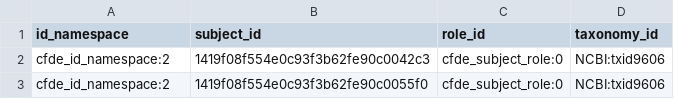
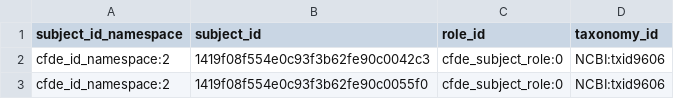
Before and after one commit to nih-cfde/cfde-deriva, a TSV file: extractors_and_metadata.HMP.Level_1/006_HMP-specific_ETL_TSVs/subject_role_taxonomy.tsv, drawn as a sheet; only a part is shown.

```diff
--- a/extractors_and_metadata.HMP.Level_1/006_HMP-specific_ETL_TSVs/subject_role_taxonomy.tsv
+++ b/extractors_and_metadata.HMP.Level_1/006_HMP-specific_ETL_TSVs/subject_role_taxonomy.tsv
@@ -1,2 +1,2 @@
-id_namespace	subject_id	role_id	taxonomy_id
+subject_id_namespace	subject_id	role_id	taxonomy_id
 cfde_id_namespace:2	1419f08f554e0c93f3b62fe90c0042c3	cfde_subject_role:0	NCBI:txid9606
```
Also changed, not shown: extractors_and_metadata.HMP.Level_1/006_HMP-specific_ETL_TSVs/project_in_project.tsv, extractors_and_metadata.HMP.Level_1/HMP_C2M2_Level_1_preBag_ETL_instance_TSV_files/project_in_project.tsv, 9 other files.
